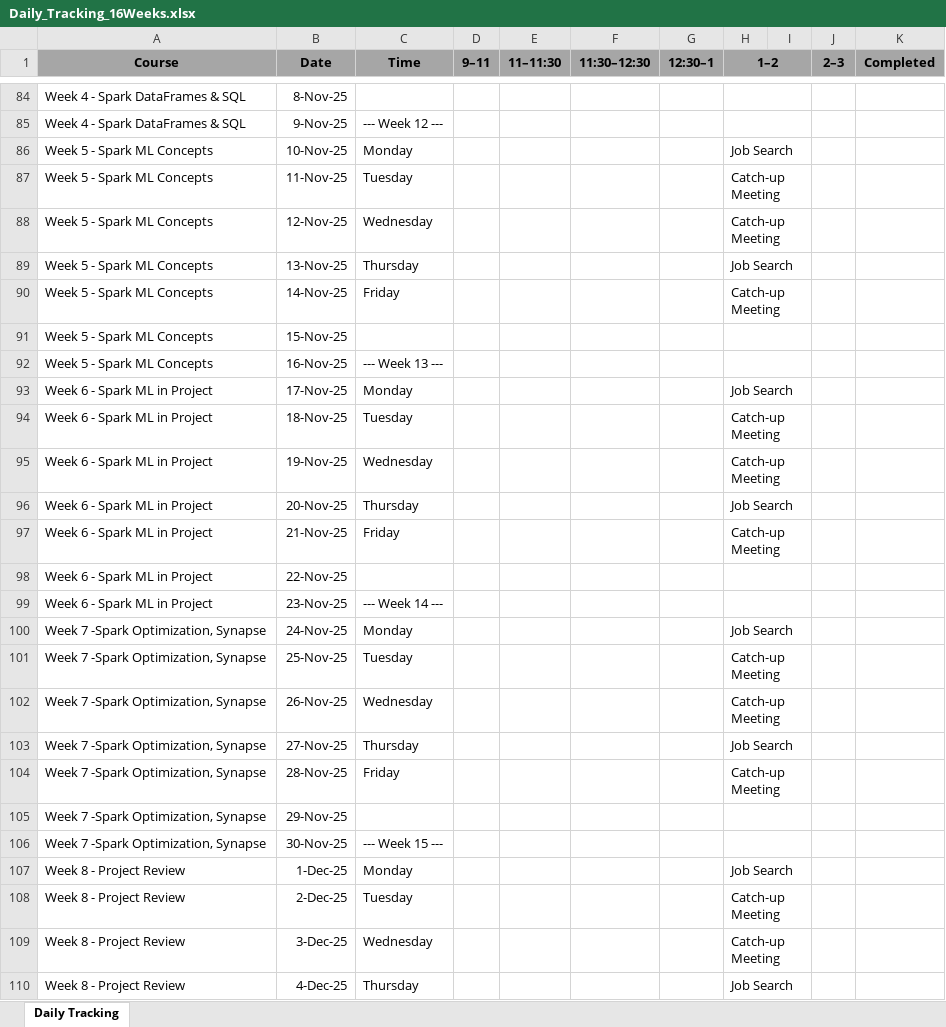
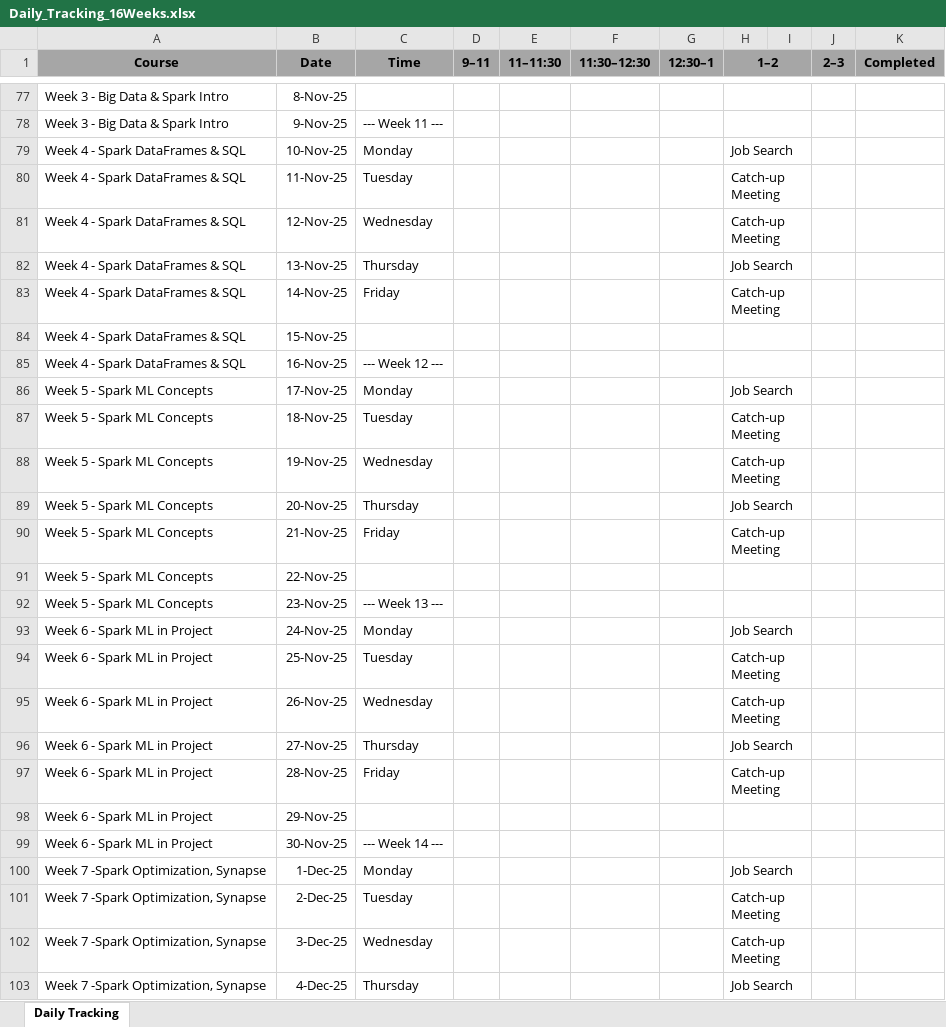
Before and after one commit to sanyassyed/De_Coursework_WCD, an Excel workbook: docs/Daily_Tracking_16Weeks.xlsx, sheet Daily Tracking, drawn as a sheet; only a part is shown, gaps mark what is left out; values as stored, in another font and other column widths than the file's, no borders; charts and pictures not drawn; addresses are those after the commit; the diff covers the shown part only; the diff names each change by its address in the sheet, - before the commit and + after, or states it on an @@ line.

Commit message:
ADD: week 5 mini proj notes

```diff
--- a/docs/Daily_Tracking_16Weeks.xlsx (sheet Daily Tracking)
+++ b/docs/Daily_Tracking_16Weeks.xlsx (sheet Daily Tracking)
-A77:A78 (Course): Week 4 - Spark DataFrames & SQL
+A77:A78 (Course): Week 3 - Big Data & Spark Intro
-C78 (Time): --- Week 12 ---
+C78 (Time): --- Week 11 ---
-A79:A85 (Course): Week 5 - Spark ML Concepts
+A79:A85 (Course): Week 4 - Spark DataFrames & SQL
-C85 (Time): --- Week 13 ---
+C85 (Time): --- Week 12 ---
-A86:A92 (Course): Week 6 - Spark ML in Project
+A86:A92 (Course): Week 5 - Spark ML Concepts
-C92 (Time): --- Week 14 ---
+C92 (Time): --- Week 13 ---
-A93:A99 (Course): Week 7 -Spark Optimization, Synapse
+A93:A99 (Course): Week 6 - Spark ML in Project
-C99 (Time): --- Week 15 ---
+C99 (Time): --- Week 14 ---
-A100:A103 (Course): Week 8 - Project Review
+A100:A103 (Course): Week 7 -Spark Optimization, Synapse
```
Also changed, not shown: 12 added rows, 7 removed rows and 65 edited cells elsewhere in this sheet, 8 other files.
